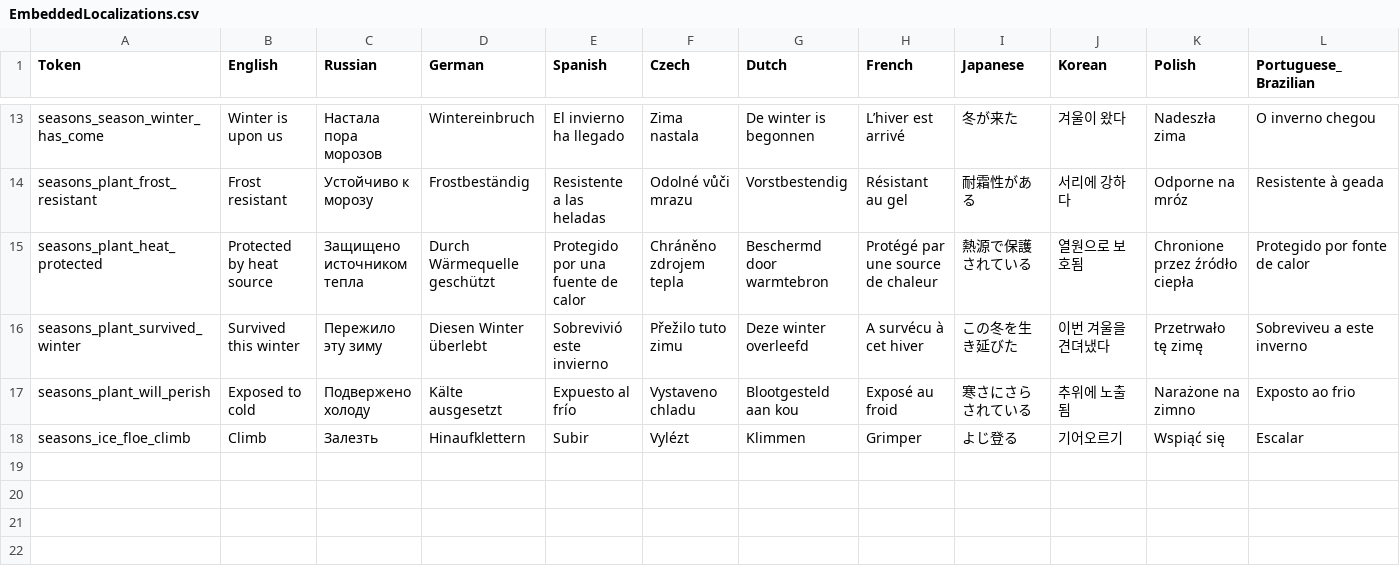
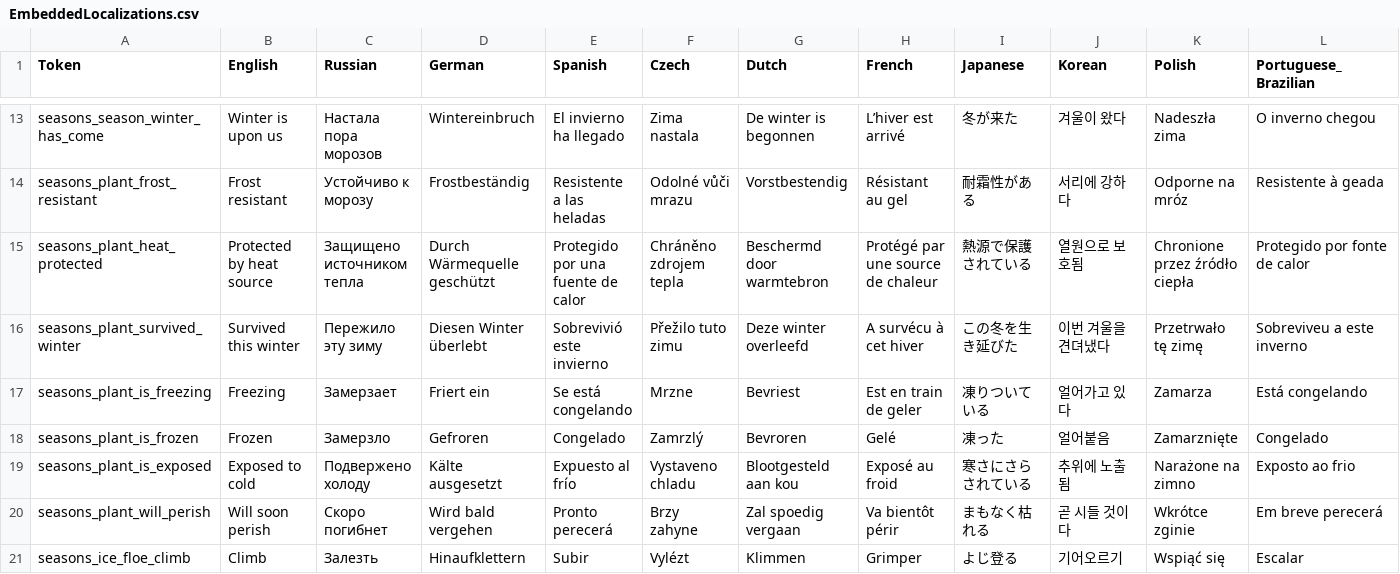
Before and after one commit to shudnal/Seasons, a CSV file: EmbeddedLocalizations.csv, drawn as a sheet; only a part is shown, gaps mark what is left out; addresses are those after the commit; rows hold the shown columns only; the diff names each change by its address in the sheet, - before the commit and + after, or states it on an @@ line.

Commit message:
crops will not perish immediately, instead will freeze gradually with indicator

```diff
--- a/EmbeddedLocalizations.csv
+++ b/EmbeddedLocalizations.csv
+row 17: seasons_plant_is_freezing | Freezing | Замерзает | Friert ein | Se está congelando | Mrzne | Bevriest | Est en train de geler | 凍りついている | 얼어가고 있다 | Zamarza | Está congelando
+row 18: seasons_plant_is_frozen | Frozen | Замерзло | Gefroren | Congelado | Zamrzlý | Bevroren | Gelé | 凍った | 얼어붙음 | Zamarznięte | Congelado
-A19 (Token): seasons_plant_will_perish
+A19 (Token): seasons_plant_is_exposed
+row 20: seasons_plant_will_perish | Will soon perish | Скоро погибнет | Wird bald vergehen | Pronto perecerá | Brzy zahyne | Zal spoedig vergaan | Va bientôt périr | まもなく枯れる | 곧 시들 것이다 | Wkrótce zginie | Em breve perecerá
```
Also changed, not shown: 20 other files.
